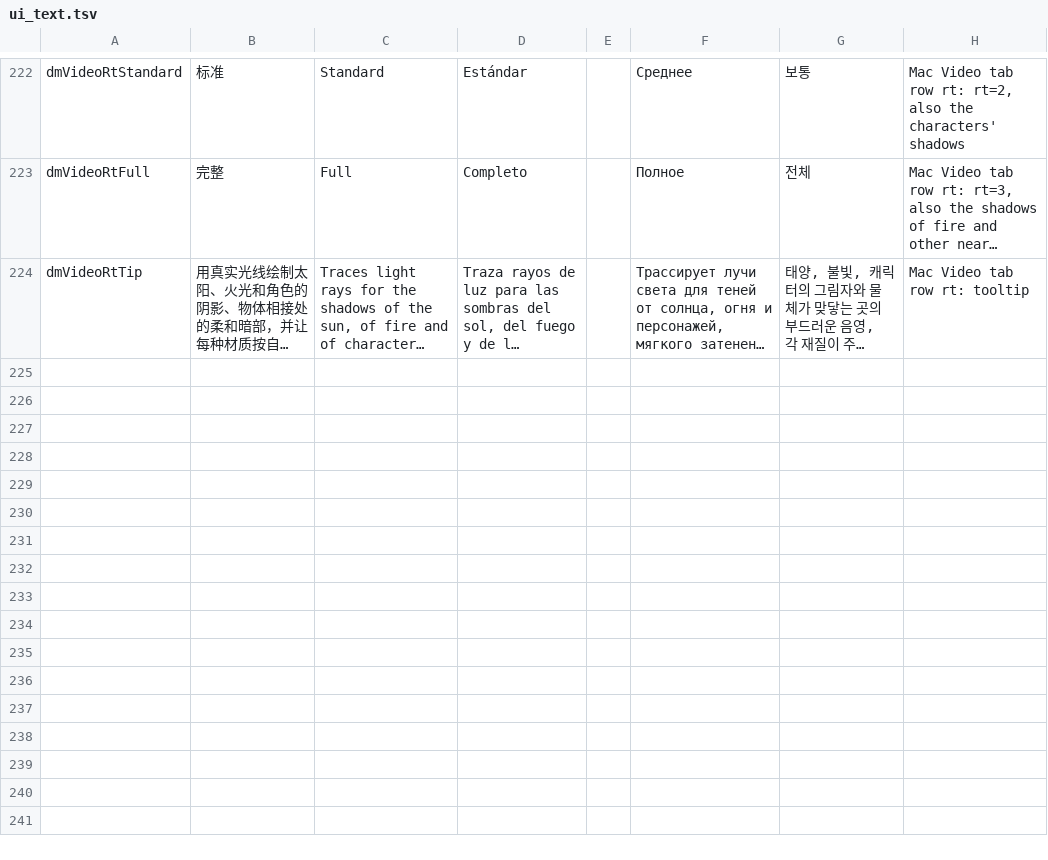
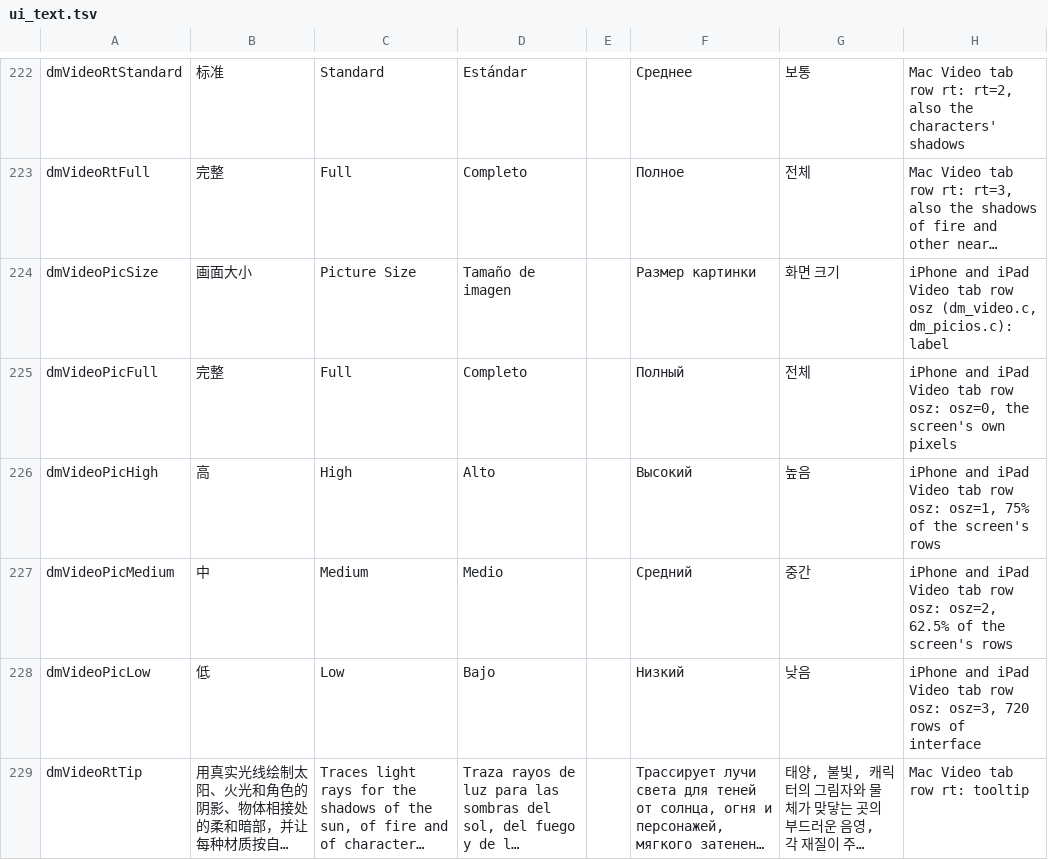
Before and after one commit to PowerBeef/d2r-metal, a TSV file: dm/i18n/ui_text.tsv, drawn as a sheet; only a part is shown, gaps mark what is left out; long unchanged cells end in …; the diff names each change by its address in the sheet, - before the commit and + after, or states it on an @@ line.

```diff
--- a/dm/i18n/ui_text.tsv
+++ b/dm/i18n/ui_text.tsv
+row 224: dmVideoPicSize | 画面大小 | Picture Size | Tamaño de imagen |  | Размер картинки | 화면 크기 | iPhone and iPad Video tab row osz (dm_video.c, dm_picios.c): label
+row 225: dmVideoPicFull | 完整 | Full | Completo |  | Полный | 전체 | iPhone and iPad Video tab row osz: osz=0, the screen's own pixels
+row 226: dmVideoPicHigh | 高 | High | Alto |  | Высокий | 높음 | iPhone and iPad Video tab row osz: osz=1, 75% of the screen's rows
+row 227: dmVideoPicMedium | 中 | Medium | Medio |  | Средний | 중간 | iPhone and iPad Video tab row osz: osz=2, 62.5% of the screen's rows
+row 228: dmVideoPicLow | 低 | Low | Bajo |  | Низкий | 낮음 | iPhone and iPad Video tab row osz: osz=3, 720 rows of interface
```
Also changed, not shown: dm/switches.tsv, 19 other files.
